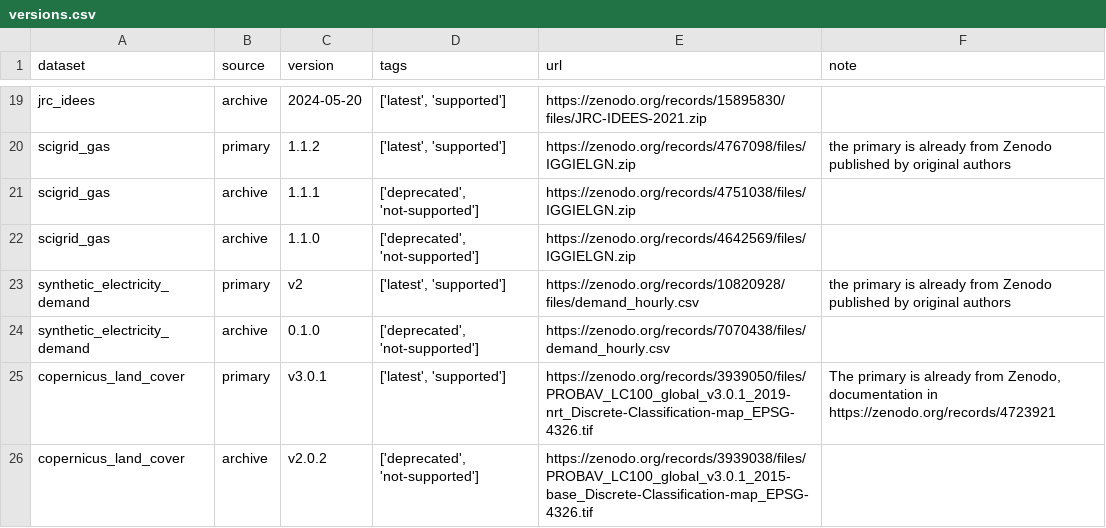
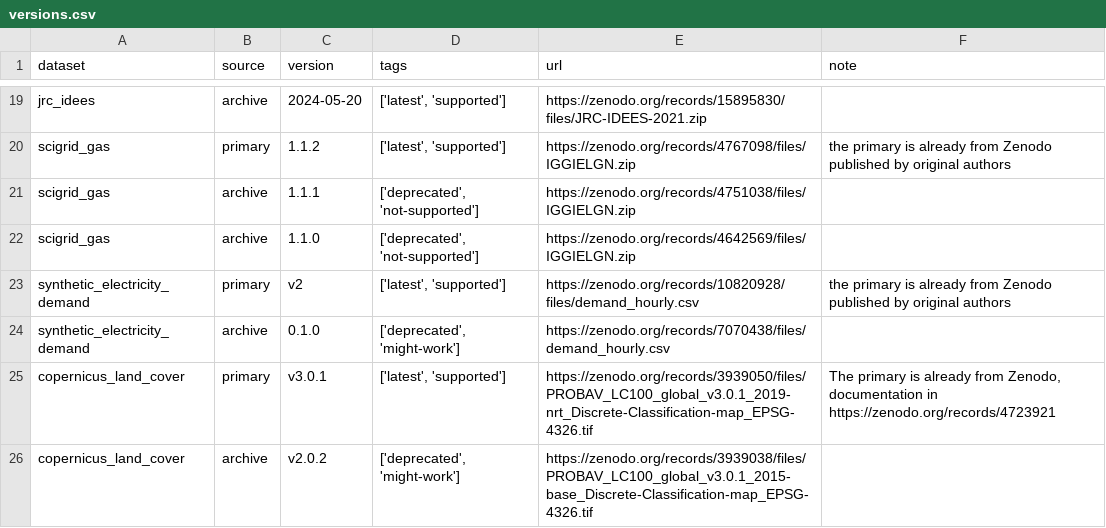
Before and after one commit to open-energy-transition/pypsa-eur, a CSV file: data/versions.csv, drawn as a sheet; only a part is shown, gaps mark what is left out.

Commit message:
changing not-supported to might-work flags for some datasets

```diff
--- a/data/versions.csv
+++ b/data/versions.csv
@@ -23,4 +23,4 @@
 "synthetic_electricity_demand","primary","v2","['latest', 'supported']","https://zenodo.org/records/10820928/files/demand_hourly.csv","the primary is already from Zenodo published by original authors"
-"synthetic_electricity_demand","archive","0.1.0","['deprecated', 'not-supported']","https://zenodo.org/records/7070438/files/demand_hourly.csv",""
+"synthetic_electricity_demand","archive","0.1.0","['deprecated', 'might-work']","https://zenodo.org/records/7070438/files/demand_hourly.csv",""
 "copernicus_land_cover","primary","v3.0.1","['latest', 'supported']","https://zenodo.org/records/3939050/files/PROBAV_LC100_global_v3.0.1_2019-nrt_Discrete-Classification-map_EPSG-4326.tif","The primary is already from Zenodo, documentation in https://zenodo.org/records/4723921"
-"copernicus_land_cover","archive","v2.0.2","['deprecated', 'not-supported']","https://zenodo.org/records/3939038/files/PROBAV_LC100_global_v3.0.1_2015-base_Discrete-Classification-map_EPSG-4326.tif",""
+"copernicus_land_cover","archive","v2.0.2","['deprecated', 'might-work']","https://zenodo.org/records/3939038/files/PROBAV_LC100_global_v3.0.1_2015-base_Discrete-Classification-map_EPSG-4326.tif",""
```
